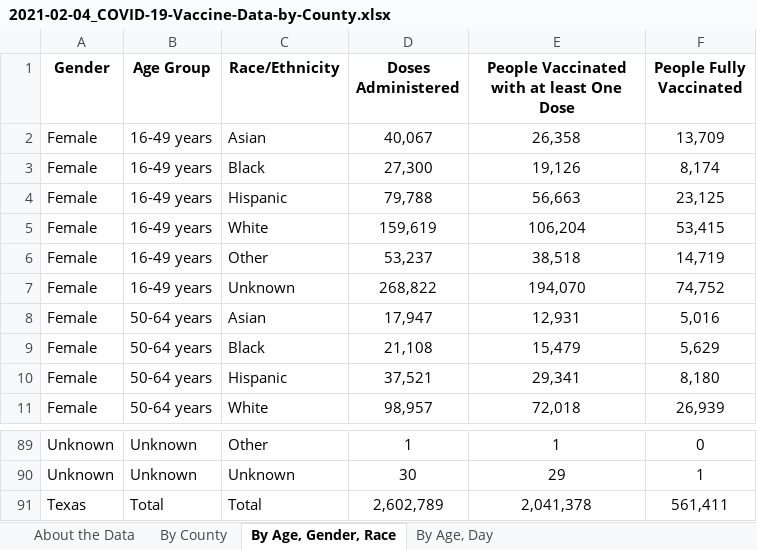
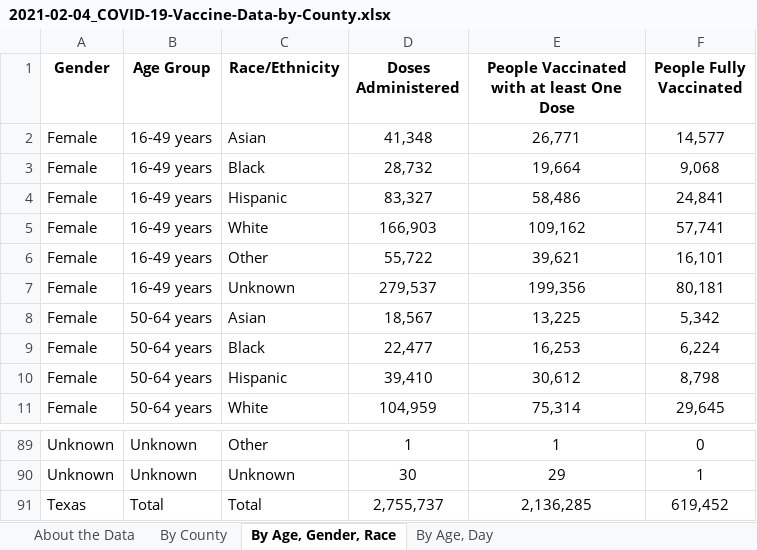
Before and after one commit to utexas-lbjp-data/tx_vaccine_site, an Excel workbook: 2021-02-04_COVID-19-Vaccine-Data-by-County.xlsx, sheet By Age, Gender, Race, drawn as a sheet; only a part is shown, gaps mark what is left out; values as stored, in another font and other column widths than the file's, no borders; the diff covers the shown part only; the diff names each change by its address in the sheet, - before the commit and + after, or states it on an @@ line.

```diff
--- a/2021-02-04_COVID-19-Vaccine-Data-by-County.xlsx (sheet By Age, Gender, Race)
+++ b/2021-02-04_COVID-19-Vaccine-Data-by-County.xlsx (sheet By Age, Gender, Race)
-D2 (Doses Administered): 40,067
+D2 (Doses Administered): 41,348
-E2: 26,358
+E2: 26,771
-F2 (People Fully Vaccinated): 13,709
+F2 (People Fully Vaccinated): 14,577
-D3 (Doses Administered): 27,300
+D3 (Doses Administered): 28,732
-E3: 19,126
+E3: 19,664
-F3 (People Fully Vaccinated): 8,174
+F3 (People Fully Vaccinated): 9,068
-D4 (Doses Administered): 79,788
+D4 (Doses Administered): 83,327
-E4: 56,663
+E4: 58,486
-F4 (People Fully Vaccinated): 23,125
+F4 (People Fully Vaccinated): 24,841
-D5 (Doses Administered): 159,619
+D5 (Doses Administered): 166,903
-E5: 106,204
+E5: 109,162
-F5 (People Fully Vaccinated): 53,415
+F5 (People Fully Vaccinated): 57,741
-D6 (Doses Administered): 53,237
+D6 (Doses Administered): 55,722
-E6: 38,518
+E6: 39,621
-F6 (People Fully Vaccinated): 14,719
+F6 (People Fully Vaccinated): 16,101
-D7 (Doses Administered): 268,822
+D7 (Doses Administered): 279,537
-E7: 194,070
+E7: 199,356
-F7 (People Fully Vaccinated): 74,752
+F7 (People Fully Vaccinated): 80,181
-D8 (Doses Administered): 17,947
+D8 (Doses Administered): 18,567
-E8: 12,931
+E8: 13,225
-F8 (People Fully Vaccinated): 5,016
+F8 (People Fully Vaccinated): 5,342
-D9 (Doses Administered): 21,108
+D9 (Doses Administered): 22,477
-E9: 15,479
+E9: 16,253
-F9 (People Fully Vaccinated): 5,629
+F9 (People Fully Vaccinated): 6,224
-D10 (Doses Administered): 37,521
+D10 (Doses Administered): 39,410
-E10: 29,341
+E10: 30,612
-F10 (People Fully Vaccinated): 8,180
+F10 (People Fully Vaccinated): 8,798
-D11 (Doses Administered): 98,957
+D11 (Doses Administered): 104,959
-E11: 72,018
+E11: 75,314
-F11 (People Fully Vaccinated): 26,939
+F11 (People Fully Vaccinated): 29,645
-D91 (Doses Administered): 2,602,789
+D91 (Doses Administered): 2,755,737
-E91: 2,041,378
+E91: 2,136,285
-F91 (People Fully Vaccinated): 561,411
+F91 (People Fully Vaccinated): 619,452
```
Also changed, not shown: 210 edited cells elsewhere in this sheet, sheet By County, sheet By Age, Day, sheet About the Data, _site/2021-02-04_COVID-19-Vaccine-Data-by-County.xlsx, _site/raw_data/2021-02-04_COVID-19-Vaccine-Data-by-County.xlsx, 30 other files.
